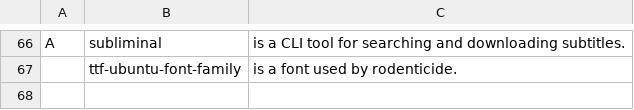
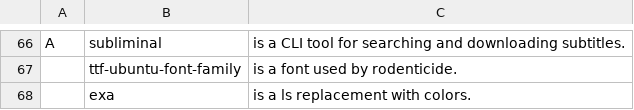
Before and after one commit to ricksdomein/Chad, a CSV file: progs.csv, drawn as a sheet; only a part is shown, gaps mark what is left out.

```diff
--- a/progs.csv
+++ b/progs.csv
@@ -67 +67,2 @@ A,subliminal,"is a CLI tool for searching and downloading subtitles."
 ,ttf-ubuntu-font-family,"is a font used by rodenticide."
+,exa,"is a ls replacement with colors."
```
Also changed, not shown: 1 other file.
